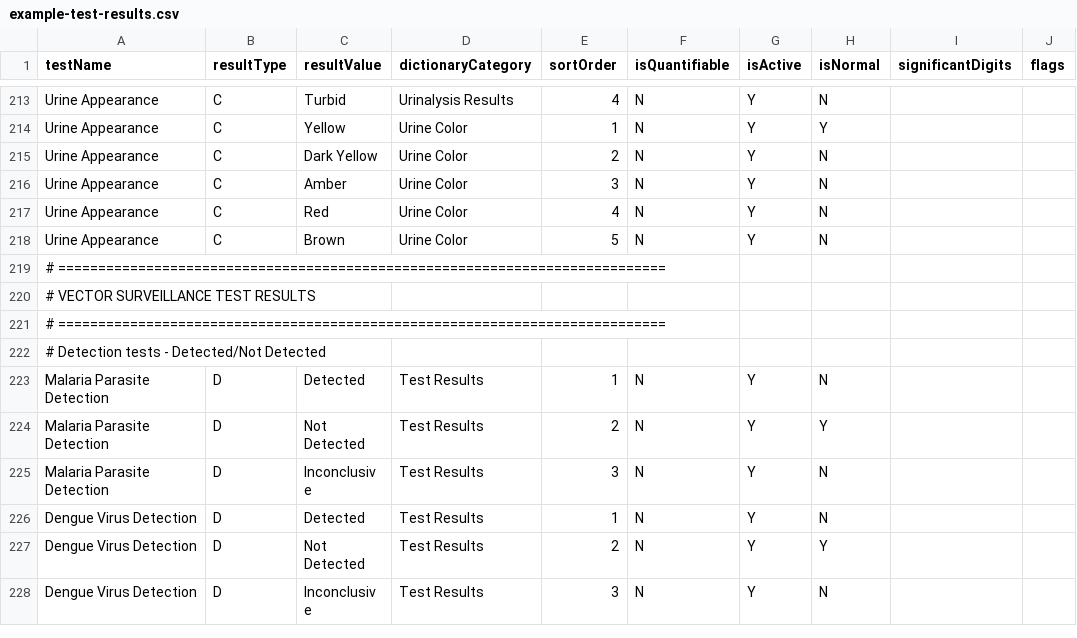
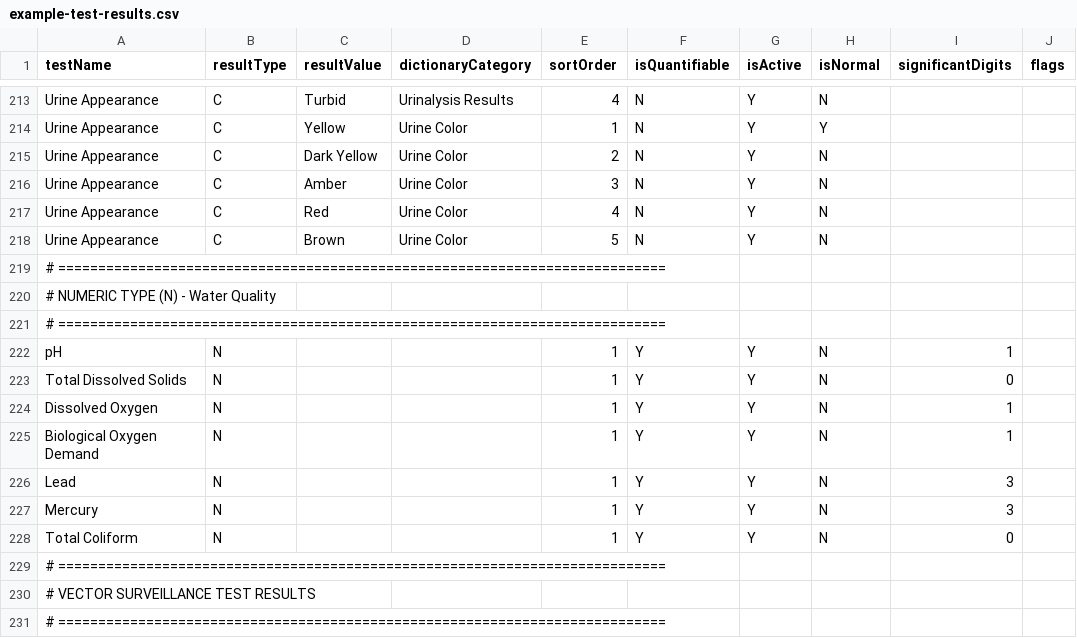
Before and after one commit to DIGI-UW/OpenELIS-Global-2, a CSV file: volume/configuration/backend/test-results/example-test-results.csv, drawn as a sheet; only a part is shown, gaps mark what is left out; the shorter side is filled out with more unchanged rows; the diff names each change by its address in the sheet, - before the commit and + after, or states it on an @@ line.

Commit message:
feat: Update Environmental Dashboard and Compliance PDF generation
- Adjusted date handling in EnvironmentalDashboard to account for timezone skew.
- Refactored API calls for fetching sampling sites and drilldown data.
- Enhanced PDF generation to include site-specific information and improved KPI summary.
- Updated compliance expressions in ComplianceDashboardQueryServiceImpl for better threshold handling.
- Added new numeric test types to example test results CSV for water quality metrics.

```diff
--- a/volume/configuration/backend/test-results/example-test-results.csv
+++ b/volume/configuration/backend/test-results/example-test-results.csv
+row 220: # NUMERIC TYPE (N) - Water Quality
+row 221: # ============================================================================
+row 222: pH | N |  |  | 1 | Y | Y | N | 1
+row 223: Total Dissolved Solids | N |  |  | 1 | Y | Y | N | 0
+row 224: Dissolved Oxygen | N |  |  | 1 | Y | Y | N | 1
+row 225: Biological Oxygen Demand | N |  |  | 1 | Y | Y | N | 1
+row 226: Lead | N |  |  | 1 | Y | Y | N | 3
+row 227: Mercury | N |  |  | 1 | Y | Y | N | 3
+row 228: Total Coliform | N |  |  | 1 | Y | Y | N | 0
+row 229: # ============================================================================
```
Also changed, not shown: 14 other files.
